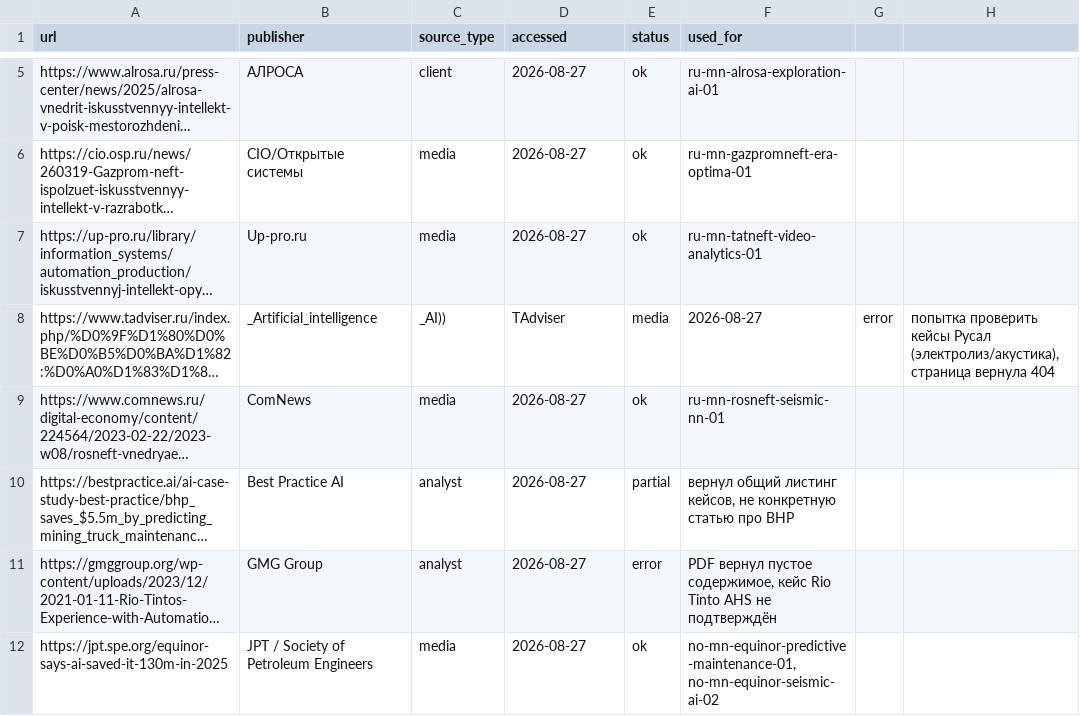
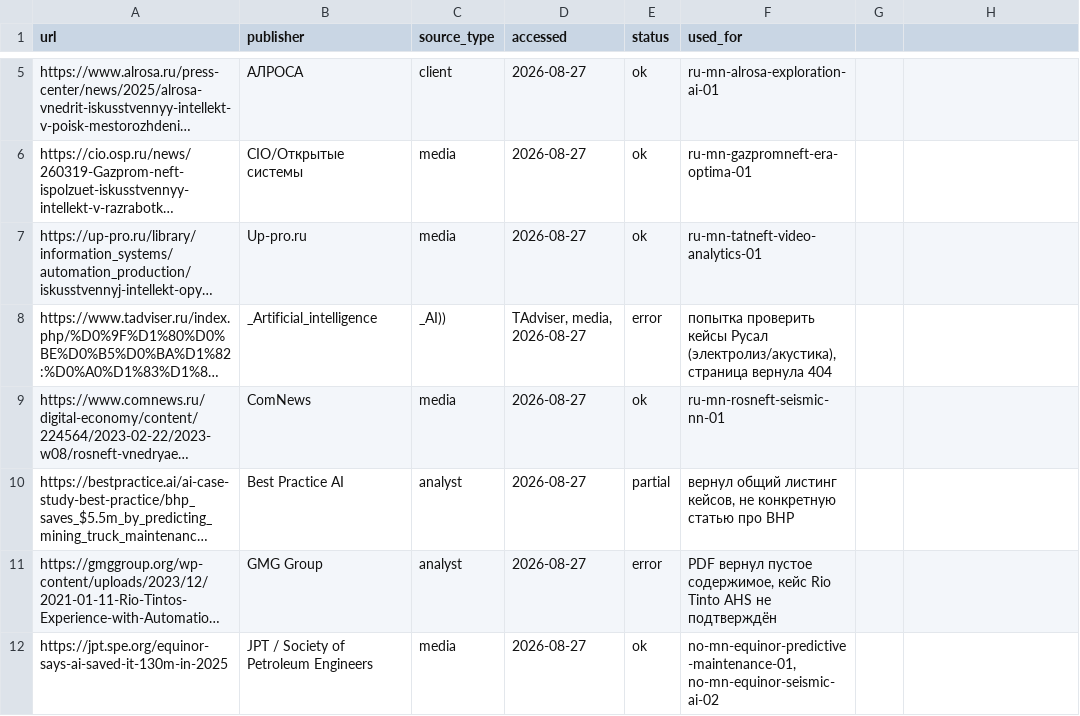
Before and after one commit to komoroshin/research, a CSV file: ai-case-library/research/raw/mining-source-log.csv, drawn as a sheet; only a part is shown, gaps mark what is left out; long unchanged cells end in …; the diff names each change by its address in the sheet, - before the commit and + after, or states it on an @@ line.

```diff
--- a/ai-case-library/research/raw/mining-source-log.csv
+++ b/ai-case-library/research/raw/mining-source-log.csv
-D8 (accessed): TAdviser
+D8 (accessed): TAdviser, media, 2026-08-27
-E8 (status): media
+E8 (status): error
-F8 (used_for): 2026-08-27
+F8 (used_for): попытка проверить кейсы Русал (электролиз/акустика), страница вернула 404
-G8: error
+G8: (empty)
-H8: попытка проверить кейсы Русал (электролиз/акустика), страница вернула 404
+H8: (empty)
```
Also changed, not shown: ai-case-library/research/candidates.csv, ai-case-library/research/raw/mining-rejected.csv, 10 other files.
